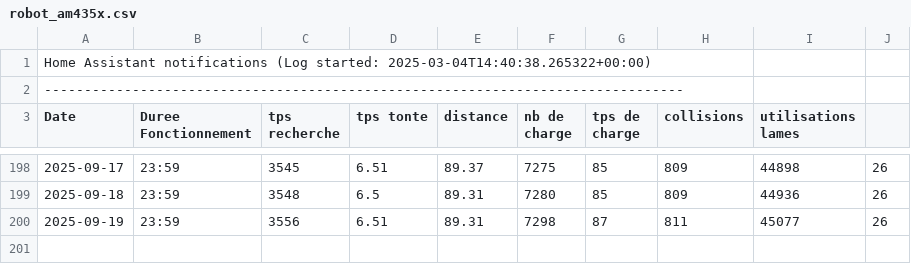
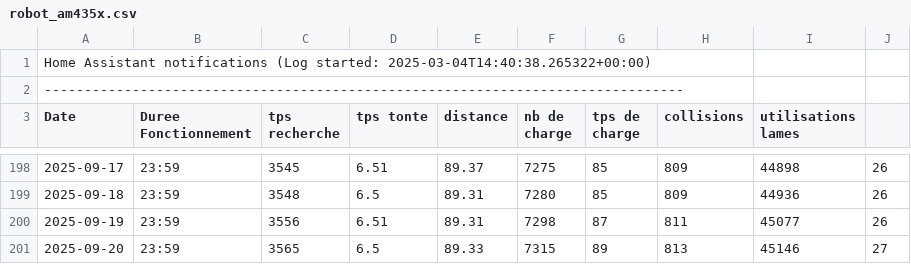
Before and after one commit to remycrochon/home-assistant, a CSV file: fichiers/robot_am435x.csv, drawn as a sheet; only a part is shown, gaps mark what is left out; the diff names each change by its address in the sheet, - before the commit and + after, or states it on an @@ line.

```diff
--- a/fichiers/robot_am435x.csv
+++ b/fichiers/robot_am435x.csv
+row 201: 2025-09-20 | 23:59 | 3565 | 6.5 | 89.33 | 7315 | 89 | 813 | 45146 | 27
```
Also changed, not shown: fichiers/energie2024.csv, 7 other files.
